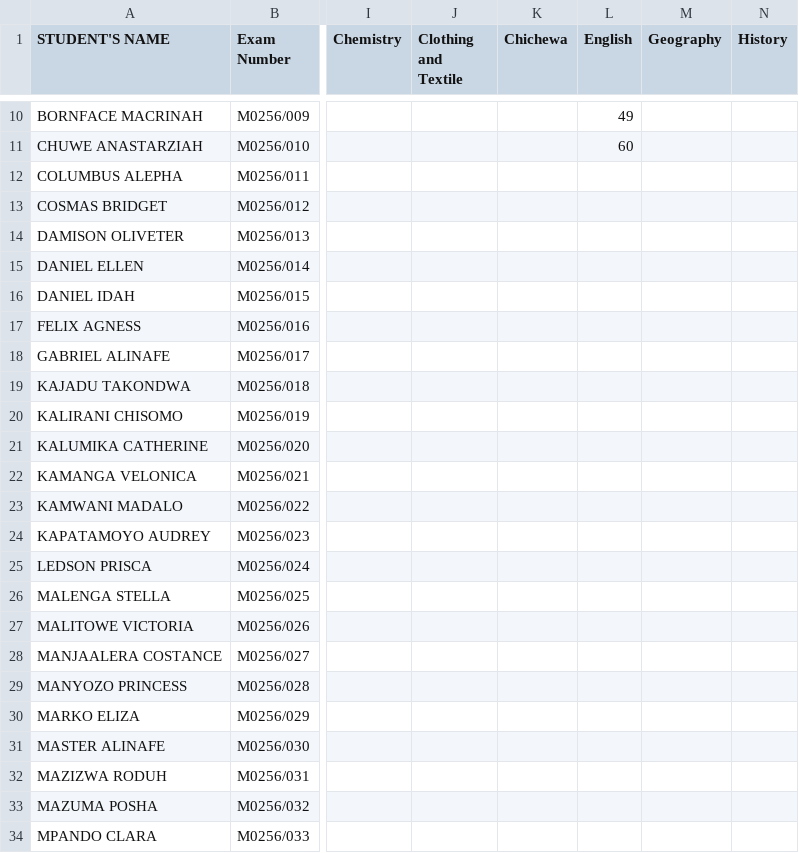
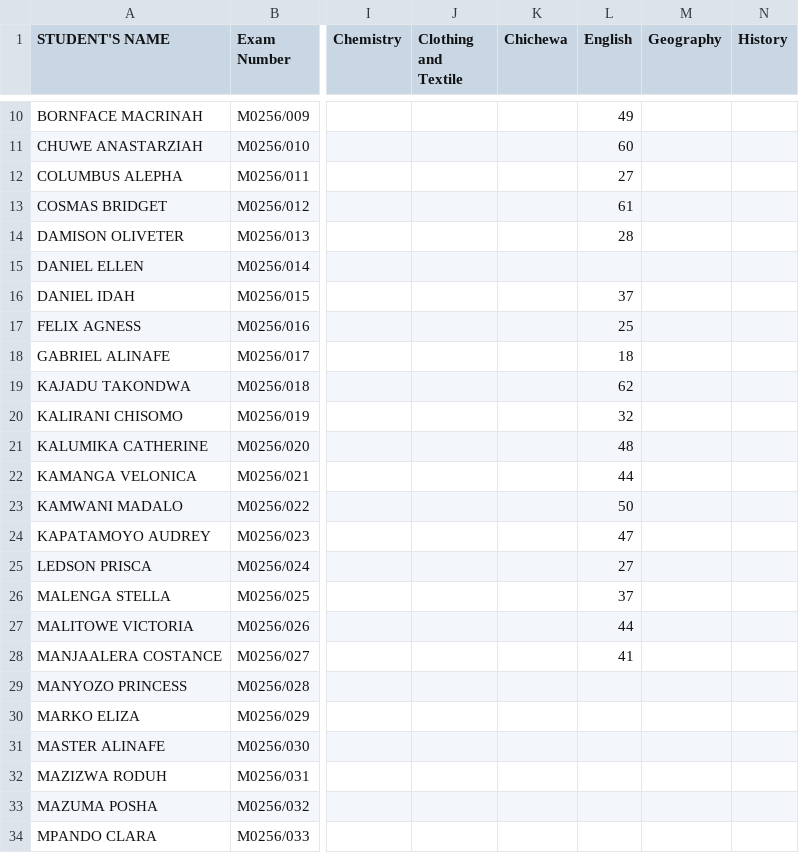
Before and after one commit to enitac/c, a CSV file: form4.csv, drawn as a sheet; only a part is shown, gaps mark what is left out; the diff names each change by its address in the sheet, - before the commit and + after, or states it on an @@ line.

Commit message:
Update: form4 - English (4/30/2026, 5:19:37 AM)

```diff
--- a/form4.csv
+++ b/form4.csv
-L12 (English): (empty)
+L12 (English): 27
-L13 (English): (empty)
+L13 (English): 61
-L14 (English): (empty)
+L14 (English): 28
-L16 (English): (empty)
+L16 (English): 37
-L17 (English): (empty)
+L17 (English): 25
-L18 (English): (empty)
+L18 (English): 18
-L19 (English): (empty)
+L19 (English): 62
-L20 (English): (empty)
+L20 (English): 32
-L21 (English): (empty)
+L21 (English): 48
-L22 (English): (empty)
+L22 (English): 44
-L23 (English): (empty)
+L23 (English): 50
-L24 (English): (empty)
+L24 (English): 47
-L25 (English): (empty)
+L25 (English): 27
-L26 (English): (empty)
+L26 (English): 37
-L27 (English): (empty)
+L27 (English): 44
-L28 (English): (empty)
+L28 (English): 41
```
